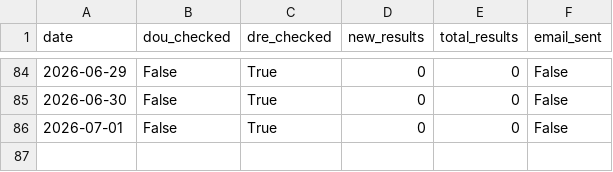
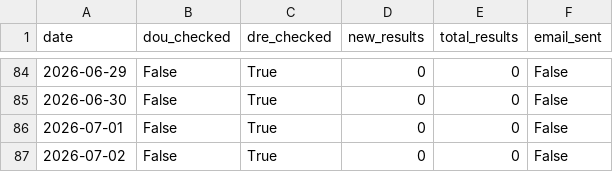
Before and after one commit to eltonsfg/monitor-stcw, a CSV file: data/log.csv, drawn as a sheet; only a part is shown, gaps mark what is left out; the diff names each change by its address in the sheet, - before the commit and + after, or states it on an @@ line.

```diff
--- a/data/log.csv
+++ b/data/log.csv
+row 87: 2026-07-02 | False | True | 0 | 0 | False
```
